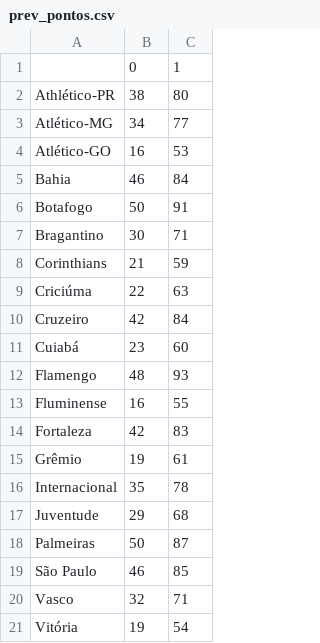
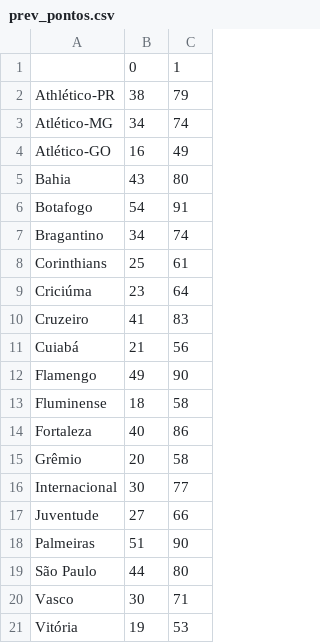
Before and after one commit to supermms/Previsao-Brasileirao, a CSV file: prev_pontos.csv, drawn as a sheet.

```diff
--- a/prev_pontos.csv
+++ b/prev_pontos.csv
@@ -1,21 +1,21 @@
 ,0,1
-Athlético-PR,38,80
-Atlético-MG,34,77
-Atlético-GO,16,53
-Bahia,46,84
-Botafogo,50,91
-Bragantino,30,71
-Corinthians,21,59
-Criciúma,22,63
-Cruzeiro,42,84
-Cuiabá,23,60
-Flamengo,48,93
-Fluminense,16,55
-Fortaleza,42,83
-Grêmio,19,61
-Internacional,35,78
-Juventude,29,68
-Palmeiras,50,87
-São Paulo,46,85
-Vasco,32,71
-Vitória,19,54
+Athlético-PR,38,79
+Atlético-MG,34,74
+Atlético-GO,16,49
+Bahia,43,80
+Botafogo,54,91
+Bragantino,34,74
+Corinthians,25,61
+Criciúma,23,64
+Cruzeiro,41,83
+Cuiabá,21,56
+Flamengo,49,90
+Fluminense,18,58
+Fortaleza,40,86
+Grêmio,20,58
+Internacional,30,77
+Juventude,27,66
+Palmeiras,51,90
+São Paulo,44,80
+Vasco,30,71
+Vitória,19,53
```
Also changed, not shown: classificacao.csv, partidas.csv, 2 other files.
